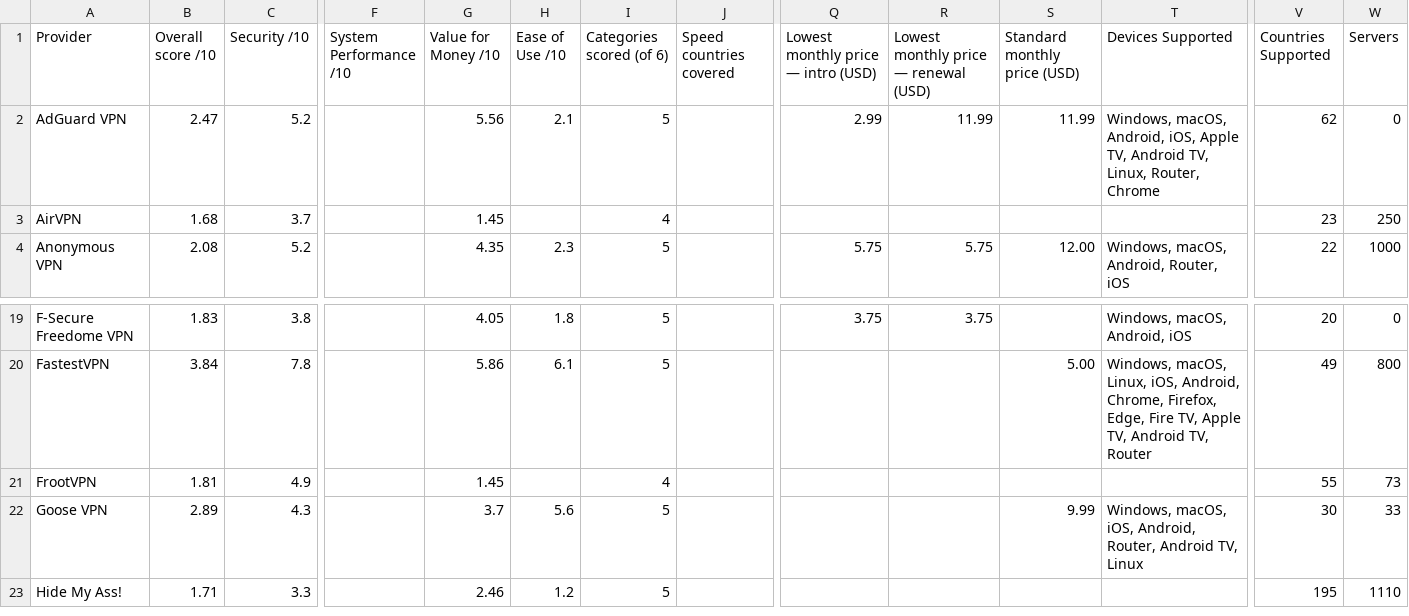
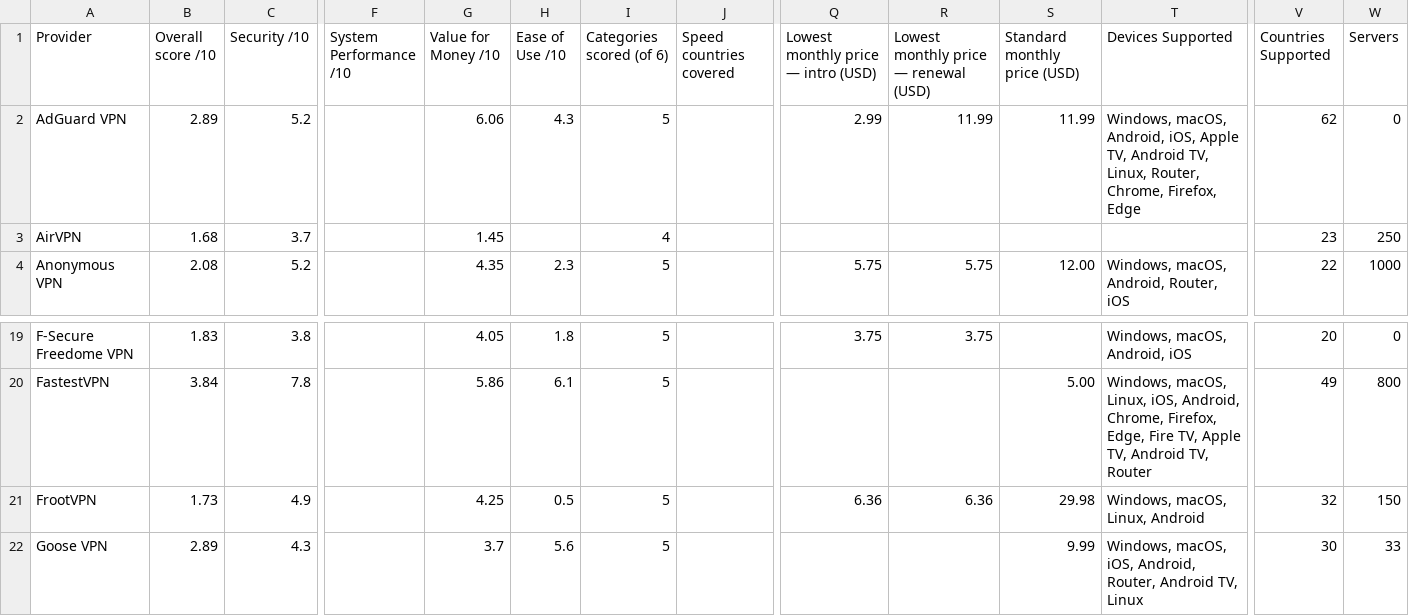
Before and after one commit to SeanMcGrathCT/comparitech-vpn-hub, a CSV file: Comparitech_Raw_Telemetry.csv, drawn as a sheet; only a part is shown, gaps mark what is left out; the shorter side is filled out with more unchanged rows; the diff names each change by its address in the sheet, - before the commit and + after, or states it on an @@ line.

```diff
--- a/Comparitech_Raw_Telemetry.csv
+++ b/Comparitech_Raw_Telemetry.csv
-B2 (Overall score /10): 2.47
+B2 (Overall score /10): 2.89
-G2 (Value for Money /10): 5.56
+G2 (Value for Money /10): 6.06
-H2 (Ease of Use /10): 2.1
+H2 (Ease of Use /10): 4.3
-T2 (Devices Supported): …Linux, Router, Chrome
+T2 (Devices Supported): …Linux, Router, Chrome, Firefox, Edge
-B21 (Overall score /10): 1.81
+B21 (Overall score /10): 1.73
-G21 (Value for Money /10): 1.45
+G21 (Value for Money /10): 4.25
-H21 (Ease of Use /10): (empty)
+H21 (Ease of Use /10): 0.5
-I21 (Categories scored (of 6)): 4
+I21 (Categories scored (of 6)): 5
-Q21: (empty)
+Q21: 6.36
-R21: (empty)
+R21: 6.36
-S21 (Standard monthly price (USD)): (empty)
+S21 (Standard monthly price (USD)): 29.98
-T21 (Devices Supported): (empty)
+T21 (Devices Supported): Windows, macOS, Linux, Android
-V21 (Countries Supported): 55
+V21 (Countries Supported): 32
-W21 (Servers): 73
+W21 (Servers): 150
```
Also changed, not shown: Comparitech_Feature_Scores_Long.csv, use-cases/best-vpn-netflix_scorecard.csv, 2 other files.
